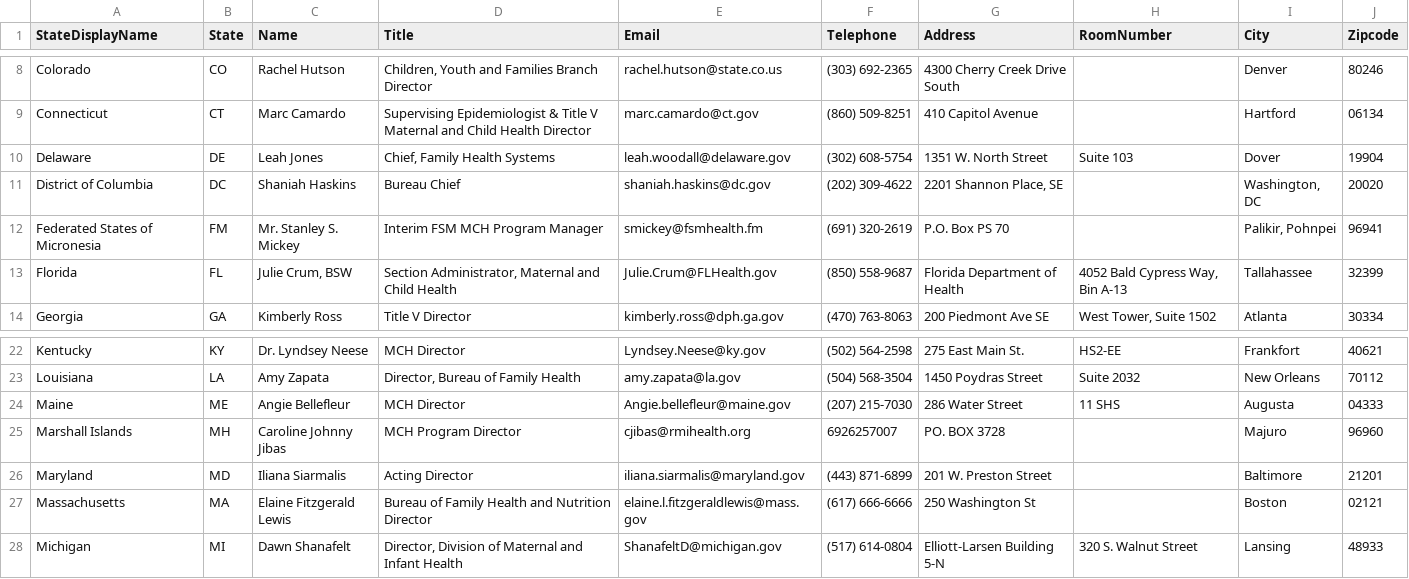
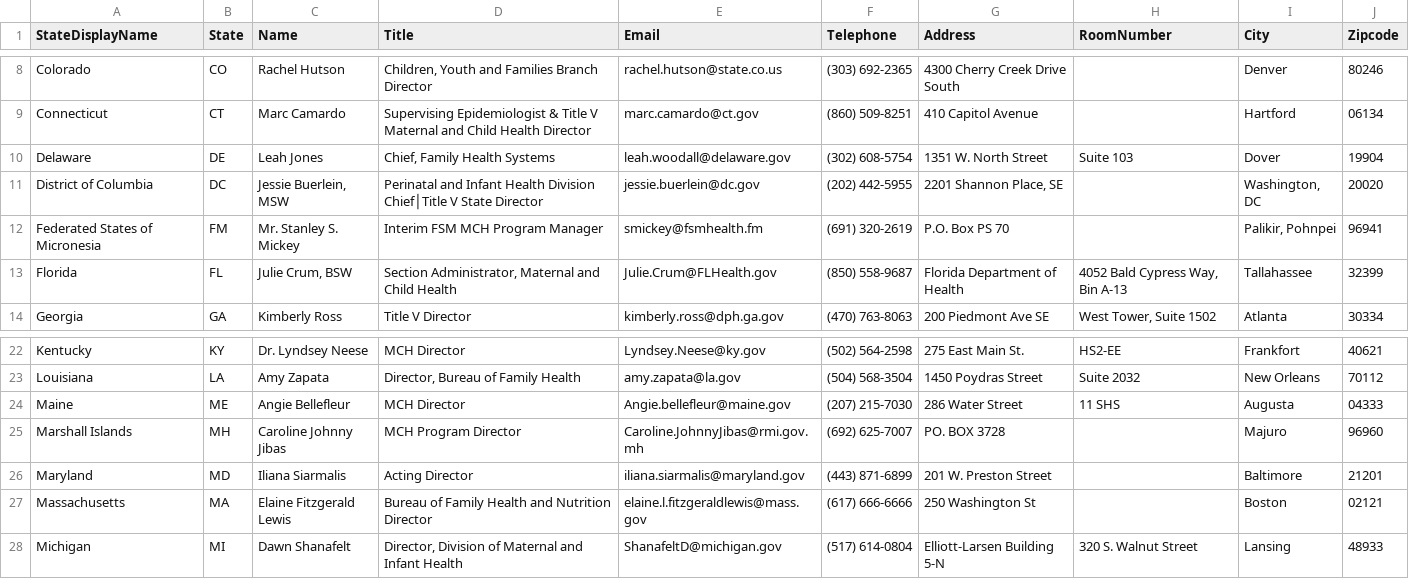
Before and after one commit to AMCHPORG/amchp-tvis-contacts, a CSV file: data/tvis_mch_directors.csv, drawn as a sheet; only a part is shown, gaps mark what is left out.

```diff
--- a/data/tvis_mch_directors.csv
+++ b/data/tvis_mch_directors.csv
@@ -10,3 +10,3 @@ Connecticut,CT,Marc Camardo,Supervising Epidemiologist & Title V Maternal and Ch
 Delaware,DE,Leah Jones,"Chief, Family Health Systems",leah.woodall@delaware.gov,(302) 608-5754,1351 W. North Street,Suite 103,Dover,19904
-District of Columbia,DC,Shaniah Haskins,Bureau Chief,shaniah.haskins@dc.gov,(202) 309-4622,"2201 Shannon Place, SE",,"Washington, DC",20020
+District of Columbia,DC,"Jessie Buerlein, MSW",Perinatal and Infant Health Division Chief│Title V State Director,jessie.buerlein@dc.gov,(202) 442-5955,"2201 Shannon Place, SE",,"Washington, DC",20020
 Federated States of Micronesia,FM,Mr. Stanley S. Mickey,Interim FSM MCH Program Manager,smickey@fsmhealth.fm,(691) 320-2619,P.O. Box PS 70,,"Palikir, Pohnpei",96941
@@ -24,3 +24,3 @@ Louisiana,LA,Amy Zapata,"Director, Bureau of Family Health",amy.zapata@la.gov,(5
 Maine,ME,Angie Bellefleur,MCH Director,Angie.bellefleur@maine.gov,(207) 215-7030,286 Water Street,11 SHS,Augusta,04333
-Marshall Islands,MH,Caroline Johnny Jibas,MCH Program Director,cjibas@rmihealth.org,6926257007,PO. BOX 3728,,Majuro,96960
+Marshall Islands,MH,Caroline Johnny Jibas,MCH Program Director,Caroline.JohnnyJibas@rmi.gov.mh,(692) 625-7007,PO. BOX 3728,,Majuro,96960
 Maryland,MD,Iliana Siarmalis,Acting Director,iliana.siarmalis@maryland.gov,(443) 871-6899,201 W. Preston Street,,Baltimore,21201
```
Also changed, not shown: data/tvis_all_contacts.csv, data/tvis_cyshcn_directors.csv.
